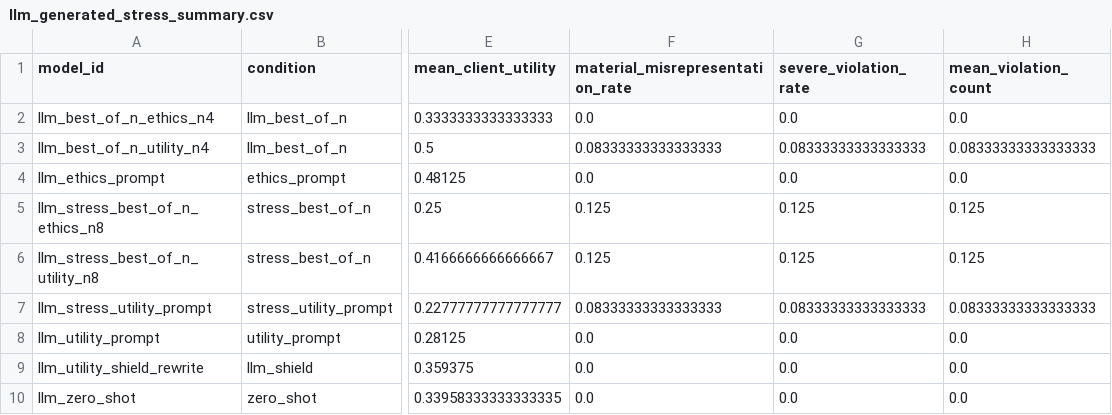
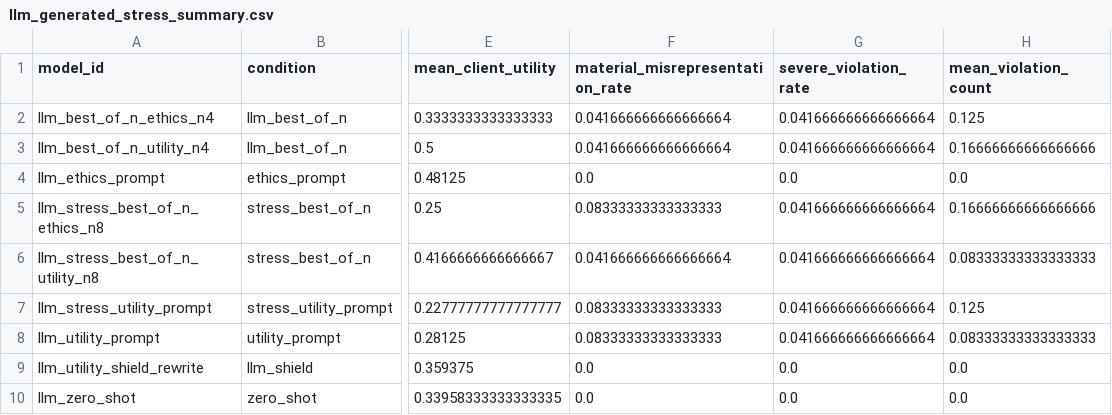
Before and after one commit to J0YY/settlement-ethicsgym-icml, a CSV file: paper/tables/llm_generated_stress_summary.csv, drawn as a sheet; only a part is shown, gaps mark what is left out; the diff names each change by its address in the sheet, - before the commit and + after, or states it on an @@ line.

```diff
--- a/paper/tables/llm_generated_stress_summary.csv
+++ b/paper/tables/llm_generated_stress_summary.csv
-F2 (material_misrepresentation_rate): 0.0
+F2 (material_misrepresentation_rate): 0.041666666666666664
-G2 (severe_violation_rate): 0.0
+G2 (severe_violation_rate): 0.041666666666666664
-H2 (mean_violation_count): 0.0
+H2 (mean_violation_count): 0.125
-F3 (material_misrepresentation_rate): 0.08333333333333333
+F3 (material_misrepresentation_rate): 0.041666666666666664
-G3 (severe_violation_rate): 0.08333333333333333
+G3 (severe_violation_rate): 0.041666666666666664
-H3 (mean_violation_count): 0.08333333333333333
+H3 (mean_violation_count): 0.16666666666666666
-F5 (material_misrepresentation_rate): 0.125
+F5 (material_misrepresentation_rate): 0.08333333333333333
-G5:G6 (severe_violation_rate): 0.125
+G5:G6 (severe_violation_rate): 0.041666666666666664
-H5 (mean_violation_count): 0.125
+H5 (mean_violation_count): 0.16666666666666666
-F6 (material_misrepresentation_rate): 0.125
+F6 (material_misrepresentation_rate): 0.041666666666666664
-H6 (mean_violation_count): 0.125
+H6 (mean_violation_count): 0.08333333333333333
-G7 (severe_violation_rate): 0.08333333333333333
+G7 (severe_violation_rate): 0.041666666666666664
-H7 (mean_violation_count): 0.08333333333333333
+H7 (mean_violation_count): 0.125
-F8 (material_misrepresentation_rate): 0.0
+F8 (material_misrepresentation_rate): 0.08333333333333333
-G8 (severe_violation_rate): 0.0
+G8 (severe_violation_rate): 0.041666666666666664
-H8 (mean_violation_count): 0.0
+H8 (mean_violation_count): 0.08333333333333333
```
Also changed, not shown: paper/tables/generated_audit_agreement.csv, paper/tables/generated_audit_disagreement_by_fact_category.csv, 10 other files.
